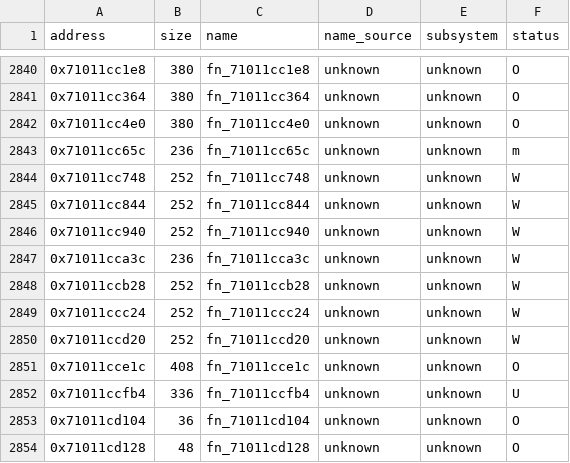
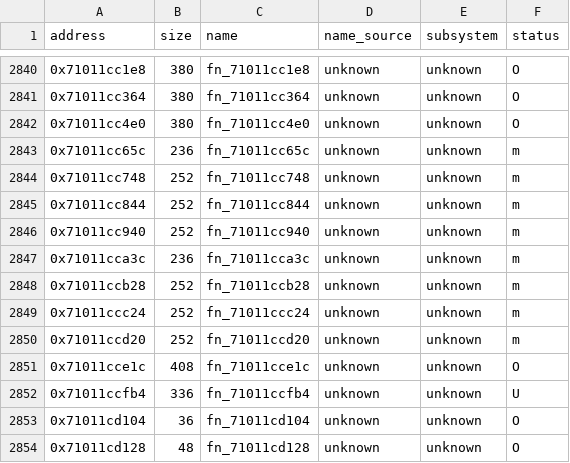
Before and after one commit to var-flotsam/dread-decomp, a CSV file: data/functions/main_11.csv, drawn as a sheet; only a part is shown, gaps mark what is left out.

```diff
--- a/data/functions/main_11.csv
+++ b/data/functions/main_11.csv
@@ -2843,9 +2843,9 @@ address,size,name,name_source,subsystem,status
 0x71011cc65c,236,fn_71011cc65c,unknown,unknown,m
-0x71011cc748,252,fn_71011cc748,unknown,unknown,W
-0x71011cc844,252,fn_71011cc844,unknown,unknown,W
-0x71011cc940,252,fn_71011cc940,unknown,unknown,W
-0x71011cca3c,236,fn_71011cca3c,unknown,unknown,W
-0x71011ccb28,252,fn_71011ccb28,unknown,unknown,W
-0x71011ccc24,252,fn_71011ccc24,unknown,unknown,W
-0x71011ccd20,252,fn_71011ccd20,unknown,unknown,W
+0x71011cc748,252,fn_71011cc748,unknown,unknown,m
+0x71011cc844,252,fn_71011cc844,unknown,unknown,m
+0x71011cc940,252,fn_71011cc940,unknown,unknown,m
+0x71011cca3c,236,fn_71011cca3c,unknown,unknown,m
+0x71011ccb28,252,fn_71011ccb28,unknown,unknown,m
+0x71011ccc24,252,fn_71011ccc24,unknown,unknown,m
+0x71011ccd20,252,fn_71011ccd20,unknown,unknown,m
 0x71011cce1c,408,fn_71011cce1c,unknown,unknown,O
```
Also changed, not shown: 1 other file.
